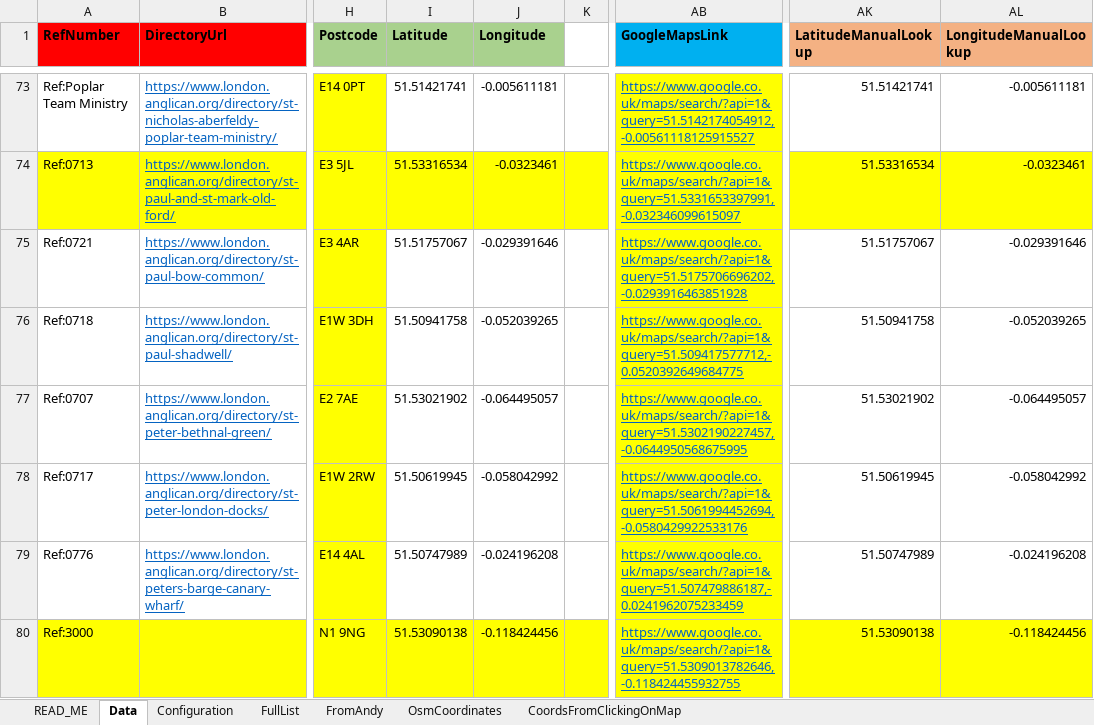
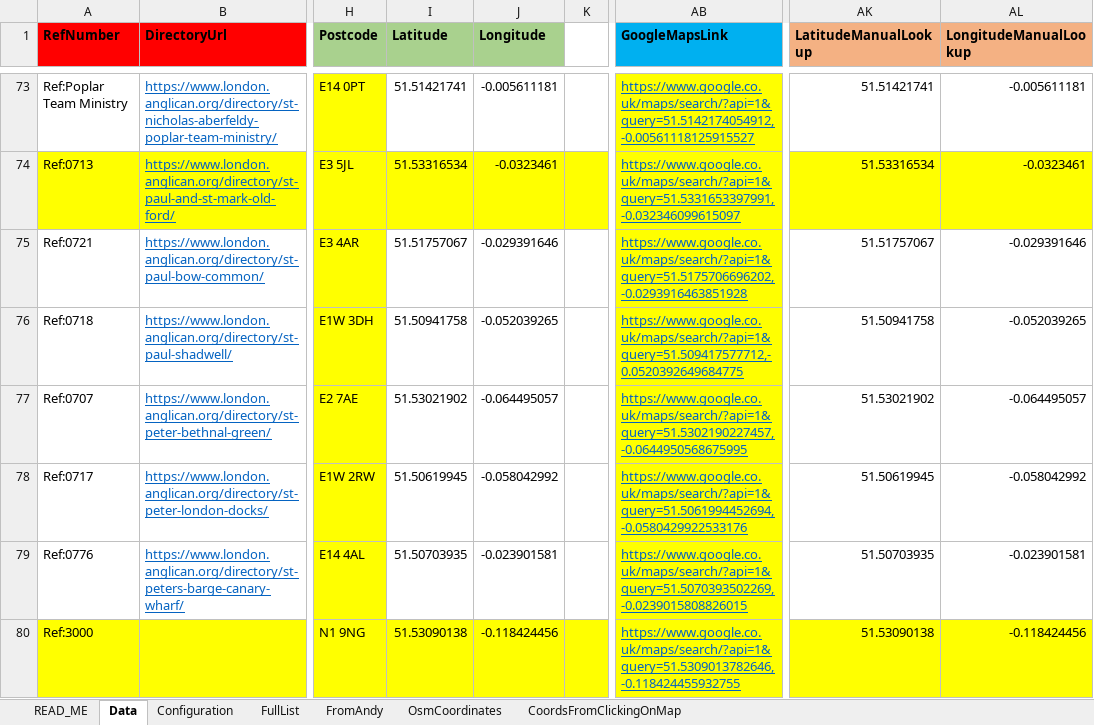
Before and after one commit to araJamieson/araJamieson.github.io, an Excel workbook: js/_churchDetails.xlsm, sheet Data, drawn as a sheet; only a part is shown, gaps mark what is left out; values as stored, in another font and other column widths than the file's, no borders; conditional formats not drawn; the diff names each change by its address in the sheet, - before the commit and + after, or states it on an @@ line.

```diff
--- a/js/_churchDetails.xlsm (sheet Data)
+++ b/js/_churchDetails.xlsm (sheet Data)
-I79 (Latitude): 51.50747989
+I79 (Latitude): 51.50703935
-J79 (Longitude): -0.024196208
+J79 (Longitude): -0.023901581
-AB79 (GoogleMapsLink): https://www.google.co.uk/maps/search/?api=1&query=51.507479886187,-0.0241962075233459
+AB79 (GoogleMapsLink): https://www.google.co.uk/maps/search/?api=1&query=51.5070393502269,-0.0239015808826015
-AK79 (LatitudeManualLookup): 51.50747989
+AK79 (LatitudeManualLookup): 51.50703935
-AL79 (LongitudeManualLookup): -0.024196208
+AL79 (LongitudeManualLookup): -0.023901581
```
Also changed, not shown: charts or pictures, 1 other file.
